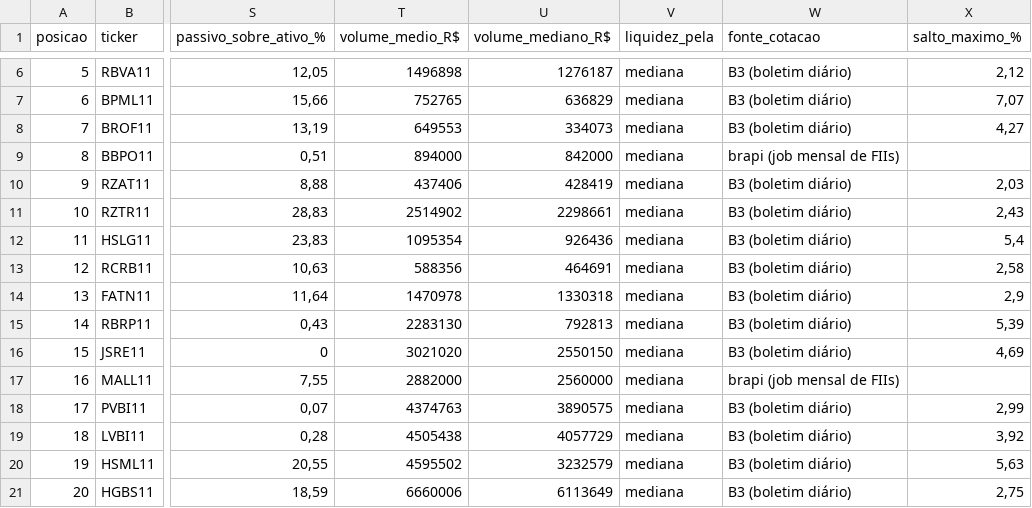
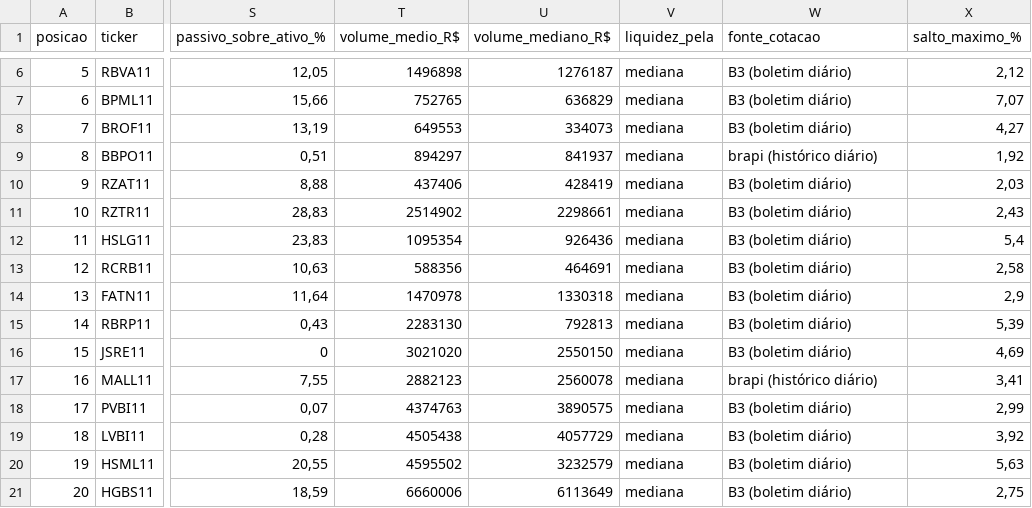
Before and after one commit to LeonardoDaher/carteira-ideal-app, a CSV file: auditoria/fii-baratos/2026-10-07/ranking-tijolo.csv, drawn as a sheet; only a part is shown, gaps mark what is left out; the diff names each change by its address in the sheet, - before the commit and + after, or states it on an @@ line.

Commit message:
dados: auditoria FIIs baratos (2026-10-07)

```diff
--- a/auditoria/fii-baratos/2026-10-07/ranking-tijolo.csv
+++ b/auditoria/fii-baratos/2026-10-07/ranking-tijolo.csv
-T9 (volume_medio_R$): 894000
+T9 (volume_medio_R$): 894297
-U9 (volume_mediano_R$): 842000
+U9 (volume_mediano_R$): 841937
-W9 (fonte_cotacao): brapi (job mensal de FIIs)
+W9 (fonte_cotacao): brapi (histórico diário)
-X9 (salto_maximo_%): (empty)
+X9 (salto_maximo_%): 1,92
-T17 (volume_medio_R$): 2882000
+T17 (volume_medio_R$): 2882123
-U17 (volume_mediano_R$): 2560000
+U17 (volume_mediano_R$): 2560078
-W17 (fonte_cotacao): brapi (job mensal de FIIs)
+W17 (fonte_cotacao): brapi (histórico diário)
-X17 (salto_maximo_%): (empty)
+X17 (salto_maximo_%): 3,41
```
Also changed, not shown: auditoria/fii-baratos/2026-10-07/ranking-papel.csv, 7 other files.
